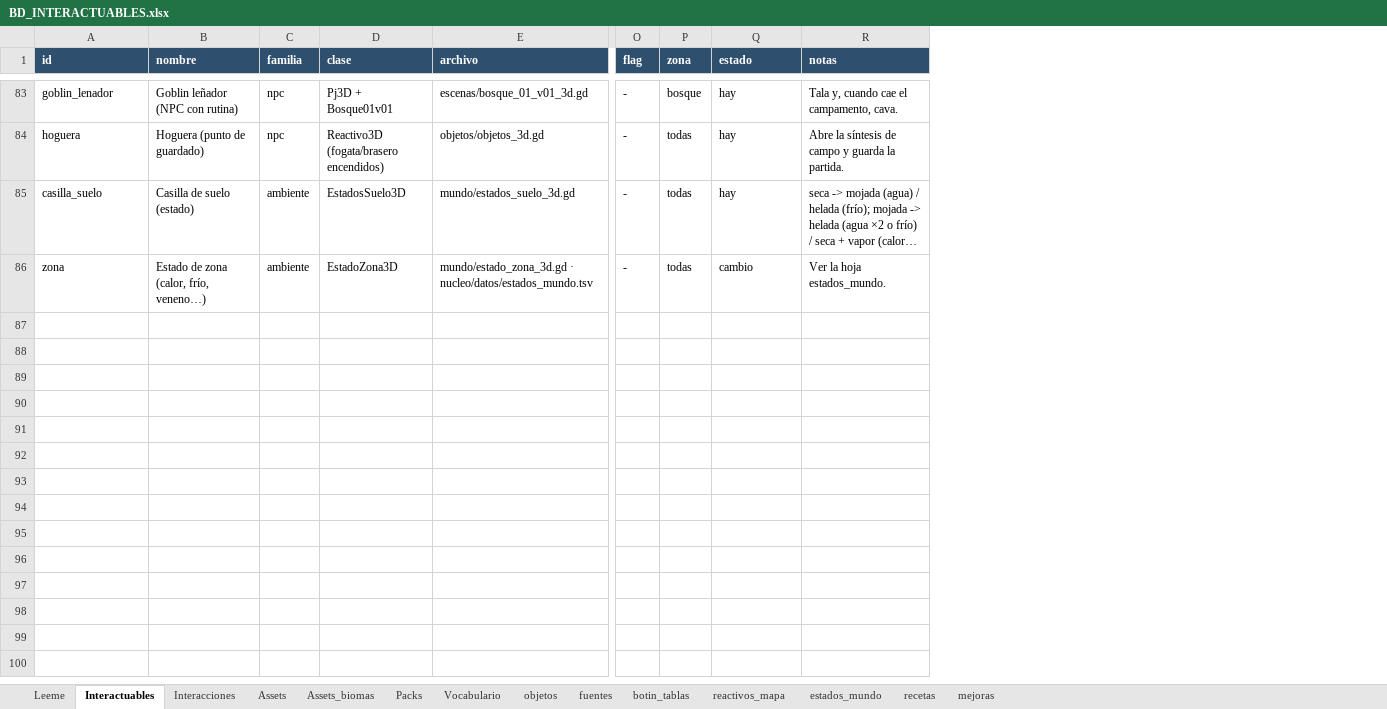
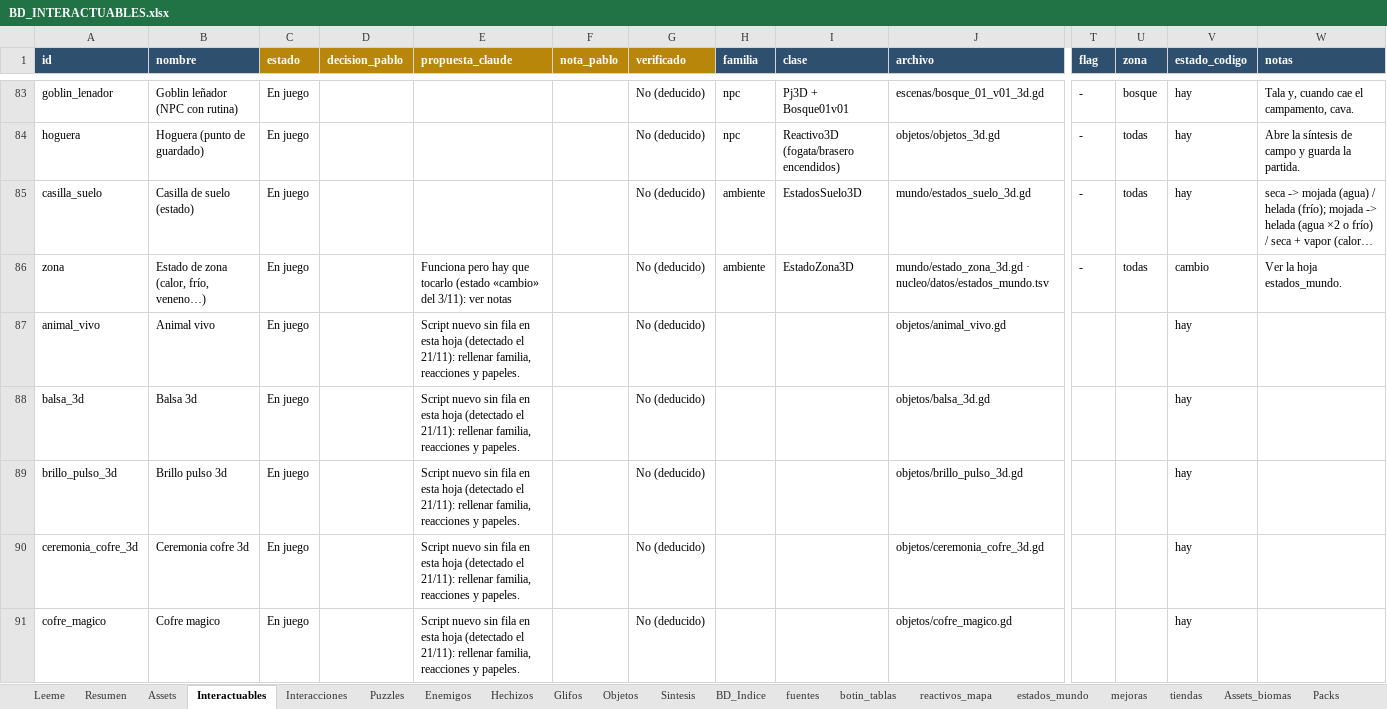
Before and after one commit to lodrok123/magic-symbols, an Excel workbook: docs/BD_INTERACTUABLES.xlsx, sheet Interactuables, drawn as a sheet; only a part is shown, gaps mark what is left out; long unchanged cells end in …; values as stored, in another font and other column widths than the file's, no borders; conditional formats not drawn; addresses are those after the commit; rows hold the shown columns only; the diff covers the shown part only; the diff names each change by its address in the sheet, - before the commit and + after, or states it on an @@ line.

```diff
--- a/docs/BD_INTERACTUABLES.xlsx (sheet Interactuables)
+++ b/docs/BD_INTERACTUABLES.xlsx (sheet Interactuables)
-sheet tab: objetos
+sheet tab: Hechizos
-sheet tab: recetas
+sheet tab: Resumen
+sheet tab: Puzzles
+sheet tab: Enemigos
+sheet tab: Glifos
+sheet tab: Objetos
+sheet tab: Sintesis
+sheet tab: BD_Indice
+sheet tab: tiendas
@@ sheet tab order changed: Leeme | Resumen | Assets | Interactuables | Interacciones | Puzzles | Enemigos | Hechizos | Glifos | Objetos | Sintesis | BD_Indice | fuentes | botin_tablas | reactivos_mapa | estados_mundo | mejoras | tiendas | Assets_biomas | Packs @@
+column C (estado), rows 83-86: all En juego
+column D (decision_pablo), empty
+column E (propuesta_claude), row 86: Funciona pero hay que tocarlo (estado «cambio» del 3/11): ver notas
+column F (nota_pablo), empty
+column G (verificado), rows 83-86: all No (deducido)
-V1: estado
+V1: estado_codigo
+row 87: animal_vivo | Animal vivo | En juego |  | Script nuevo sin fila en esta hoja (detectado el 21/11): rellenar familia, reacciones y papeles. |  | No (deducido) |  |  | objetos/animal_vivo.gd |  |  | hay
+row 88: balsa_3d | Balsa 3d | En juego |  | Script nuevo sin fila en esta hoja (detectado el 21/11): rellenar familia, reacciones y papeles. |  | No (deducido) |  |  | objetos/balsa_3d.gd |  |  | hay
+row 89: brillo_pulso_3d | Brillo pulso 3d | En juego |  | Script nuevo sin fila en esta hoja (detectado el 21/11): rellenar familia, reacciones y papeles. |  | No (deducido) |  |  | objetos/brillo_pulso_3d.gd |  |  | hay
+row 90: ceremonia_cofre_3d | Ceremonia cofre 3d | En juego |  | Script nuevo sin fila en esta hoja (detectado el 21/11): rellenar familia, reacciones y papeles. |  | No (deducido) |  |  | objetos/ceremonia_cofre_3d.gd |  |  | hay
+row 91: cofre_magico | Cofre magico | En juego |  | Script nuevo sin fila en esta hoja (detectado el 21/11): rellenar familia, reacciones y papeles. |  | No (deducido) |  |  | objetos/cofre_magico.gd |  |  | hay
```
Also changed, not shown: 23 added rows elsewhere in this sheet, sheet Hechizos, sheet botin_tablas, sheet fuentes, sheet Leeme, sheet Assets, sheet Vocabulario, 2 more sheets, 2 other files.
